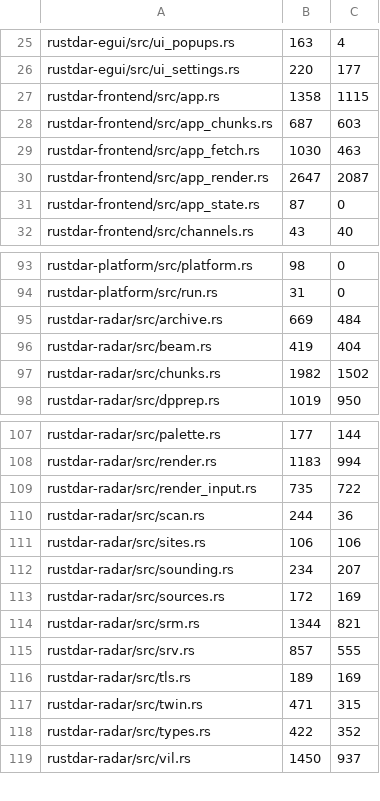
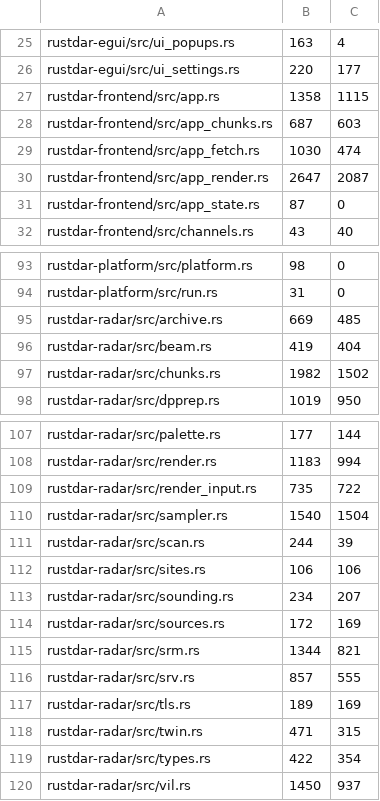
Before and after one commit to Squallar/squallar, a TSV file: .github/coverage-baseline.tsv, drawn as a sheet; only a part is shown, gaps mark what is left out.

```diff
--- a/.github/coverage-baseline.tsv
+++ b/.github/coverage-baseline.tsv
@@ -28,3 +28,3 @@ rustdar-frontend/src/app.rs	1358	1115
 rustdar-frontend/src/app_chunks.rs	687	603
-rustdar-frontend/src/app_fetch.rs	1030	463
+rustdar-frontend/src/app_fetch.rs	1030	474
 rustdar-frontend/src/app_render.rs	2647	2087
@@ -94,3 +94,3 @@ rustdar-platform/src/platform.rs	98	0
 rustdar-platform/src/run.rs	31	0
-rustdar-radar/src/archive.rs	669	484
+rustdar-radar/src/archive.rs	669	485
 rustdar-radar/src/beam.rs	419	404
@@ -109,3 +109,4 @@ rustdar-radar/src/render.rs	1183	994
 rustdar-radar/src/render_input.rs	735	722
-rustdar-radar/src/scan.rs	244	36
+rustdar-radar/src/sampler.rs	1540	1504
+rustdar-radar/src/scan.rs	244	39
 rustdar-radar/src/sites.rs	106	106
@@ -117,3 +118,3 @@ rustdar-radar/src/tls.rs	189	169
 rustdar-radar/src/twin.rs	471	315
-rustdar-radar/src/types.rs	422	352
+rustdar-radar/src/types.rs	422	354
 rustdar-radar/src/vil.rs	1450	937
```
Also changed, not shown: 1 other file.
